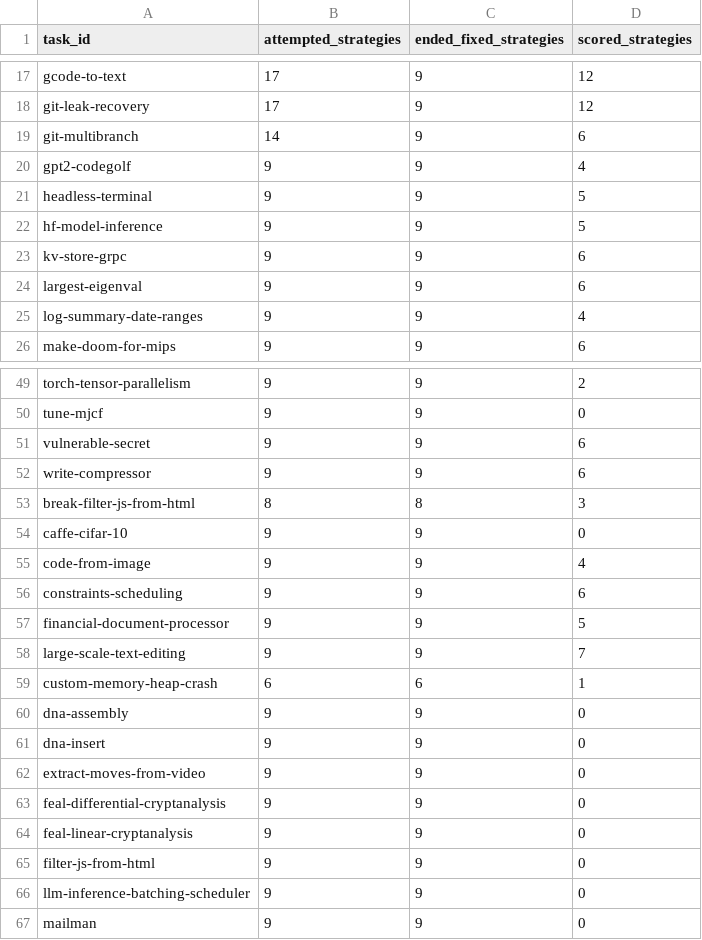
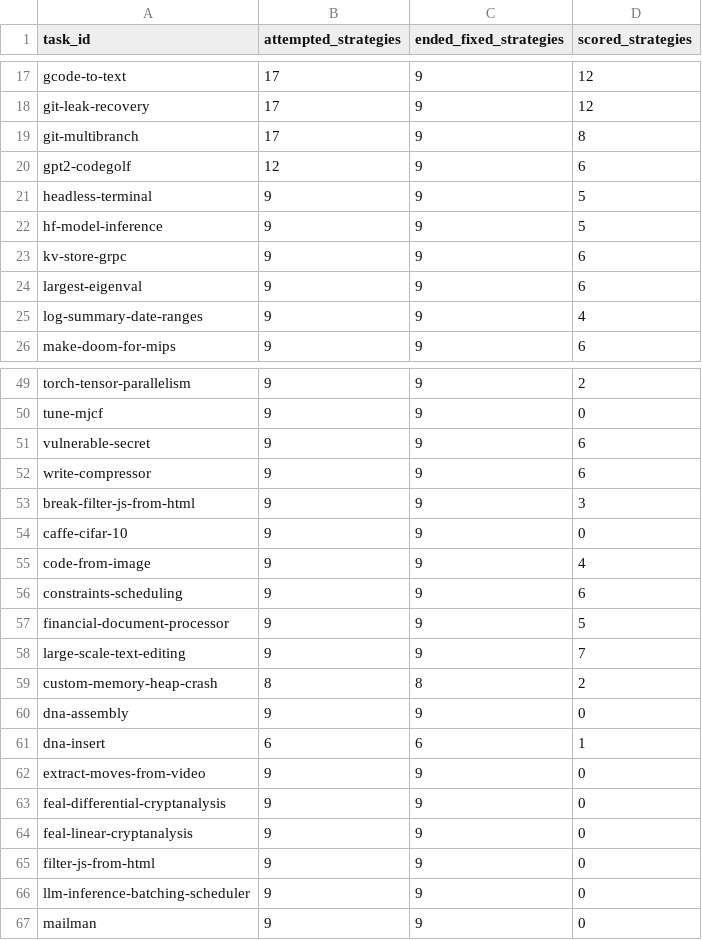
Before and after one commit to sxyq/modelrouter, a CSV file: our-project/results/benchmark/rq1/terminal-bench-2.0/20261108-v9-rq1-glm/metrics/per_task.csv, drawn as a sheet; only a part is shown, gaps mark what is left out.

```diff
--- a/our-project/results/benchmark/rq1/terminal-bench-2.0/20261108-v9-rq1-glm/metrics/per_task.csv
+++ b/our-project/results/benchmark/rq1/terminal-bench-2.0/20261108-v9-rq1-glm/metrics/per_task.csv
@@ -18,4 +18,4 @@ gcode-to-text,17,9,12
 git-leak-recovery,17,9,12
-git-multibranch,14,9,6
-gpt2-codegolf,9,9,4
+git-multibranch,17,9,8
+gpt2-codegolf,12,9,6
 headless-terminal,9,9,5
@@ -52,3 +52,3 @@ vulnerable-secret,9,9,6
 write-compressor,9,9,6
-break-filter-js-from-html,8,8,3
+break-filter-js-from-html,9,9,3
 caffe-cifar-10,9,9,0
@@ -58,5 +58,5 @@ financial-document-processor,9,9,5
 large-scale-text-editing,9,9,7
-custom-memory-heap-crash,6,6,1
+custom-memory-heap-crash,8,8,2
 dna-assembly,9,9,0
-dna-insert,9,9,0
+dna-insert,6,6,1
 extract-moves-from-video,9,9,0
```
Also changed, not shown: our-project/results/benchmark/rq1/terminal-bench-2.0/20261108-v9-rq1-glm/metrics/cost_breakdown.csv, our-project/results/benchmark/rq1/terminal-bench-2.0/20261108-v9-rq1-glm/metrics/per_strategy.csv, 52 other files.
